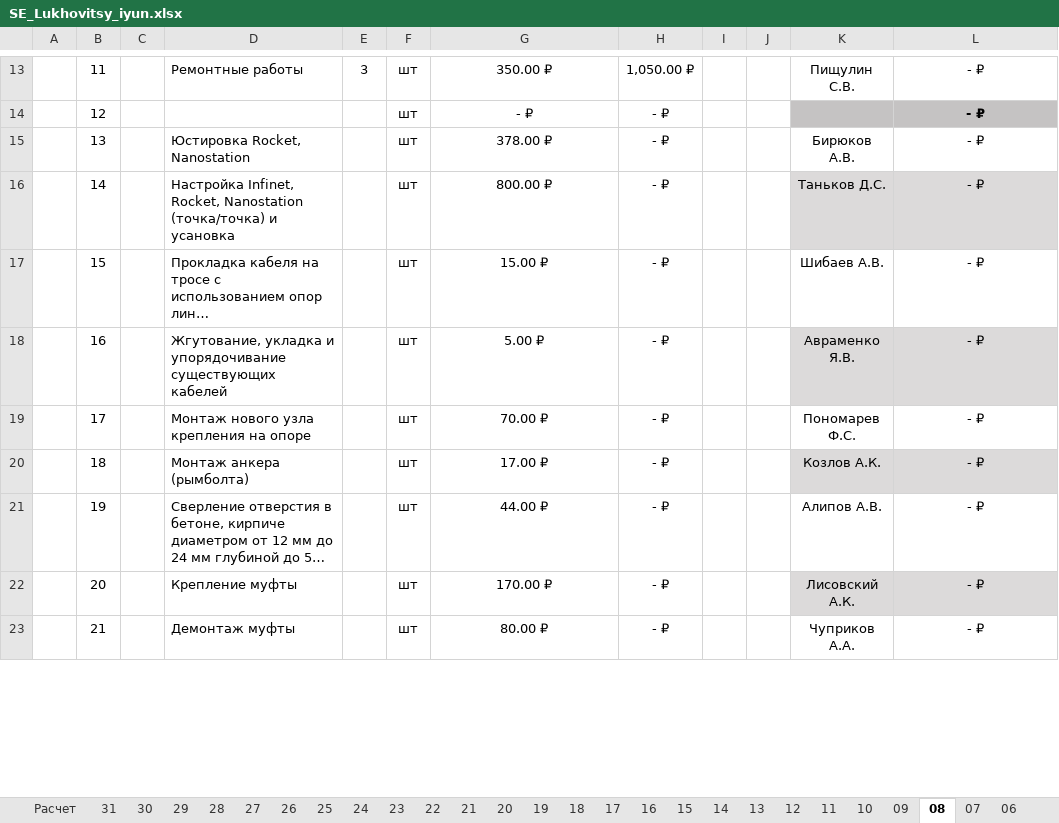
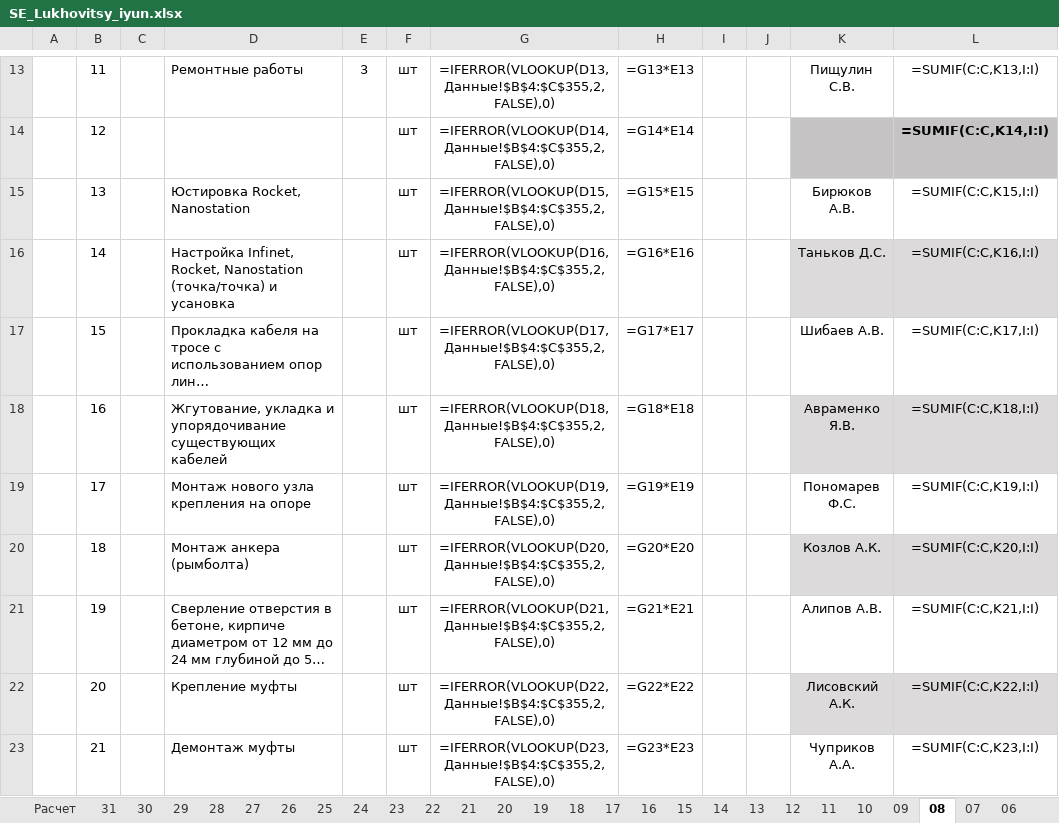
Before and after one commit to SilveFox/neiro2, an Excel workbook: docs/SE_Lukhovitsy_iyun.xlsx, sheet 08, drawn as a sheet; only a part is shown, gaps mark what is left out; long unchanged cells end in …; values as stored, in another font and other column widths than the file's, no borders; formulas without a stored value are shown as written; removed rows and columns are numbered as before the commit, all else as after; the diff covers the shown part only; the diff names each change by its address in the sheet, - before the commit and + after, or states it on an @@ line.

```diff
--- a/docs/SE_Lukhovitsy_iyun.xlsx (sheet 08)
+++ b/docs/SE_Lukhovitsy_iyun.xlsx (sheet 08)
-G13: 350.00 ₽
+G13: =IFERROR(VLOOKUP(D13,Данные!$B$4:$C$355,2,FALSE),0)
-H13: 1,050.00 ₽
+H13: =G13*E13
-L13: - ₽
+L13: =SUMIF(C:C,K13,I:I)
-row 14:  | 12 |  |  |  | шт | - ₽ | - ₽ |  |  |  | - ₽
+row 14:  | 12 |  |  |  | шт | =IFERROR(VLOOKUP(D14,Данные!$B$4:$C$355,2,FALSE),0) | =G14*E14 |  |  |  | =SUMIF(C:C,K14,I:I)
-G15: 378.00 ₽
+G15: =IFERROR(VLOOKUP(D15,Данные!$B$4:$C$355,2,FALSE),0)
-H15: - ₽
+H15: =G15*E15
-L15: - ₽
+L15: =SUMIF(C:C,K15,I:I)
-G16: 800.00 ₽
+G16: =IFERROR(VLOOKUP(D16,Данные!$B$4:$C$355,2,FALSE),0)
-H16: - ₽
+H16: =G16*E16
-L16: - ₽
+L16: =SUMIF(C:C,K16,I:I)
-G17: 15.00 ₽
+G17: =IFERROR(VLOOKUP(D17,Данные!$B$4:$C$355,2,FALSE),0)
-H17: - ₽
+H17: =G17*E17
-L17: - ₽
+L17: =SUMIF(C:C,K17,I:I)
-G18: 5.00 ₽
+G18: =IFERROR(VLOOKUP(D18,Данные!$B$4:$C$355,2,FALSE),0)
-H18: - ₽
+H18: =G18*E18
-L18: - ₽
+L18: =SUMIF(C:C,K18,I:I)
-G19: 70.00 ₽
+G19: =IFERROR(VLOOKUP(D19,Данные!$B$4:$C$355,2,FALSE),0)
-H19: - ₽
+H19: =G19*E19
-L19: - ₽
+L19: =SUMIF(C:C,K19,I:I)
-G20: 17.00 ₽
+G20: =IFERROR(VLOOKUP(D20,Данные!$B$4:$C$355,2,FALSE),0)
-H20: - ₽
+H20: =G20*E20
-L20: - ₽
+L20: =SUMIF(C:C,K20,I:I)
-G21: 44.00 ₽
+G21: =IFERROR(VLOOKUP(D21,Данные!$B$4:$C$355,2,FALSE),0)
-H21: - ₽
+H21: =G21*E21
-L21: - ₽
+L21: =SUMIF(C:C,K21,I:I)
-G22: 170.00 ₽
+G22: =IFERROR(VLOOKUP(D22,Данные!$B$4:$C$355,2,FALSE),0)
-H22: - ₽
+H22: =G22*E22
-L22: - ₽
+L22: =SUMIF(C:C,K22,I:I)
-G23: 80.00 ₽
+G23: =IFERROR(VLOOKUP(D23,Данные!$B$4:$C$355,2,FALSE),0)
-H23: - ₽
+H23: =G23*E23
-L23: - ₽
+L23: =SUMIF(C:C,K23,I:I)
```
Also changed, not shown: 9 added rows, 9 removed rows and 227 edited cells elsewhere in this sheet, sheet Расчет, sheet 19, sheet 07, sheet 14, sheet 04, sheet 18, 27 more sheets, 10 other files.
